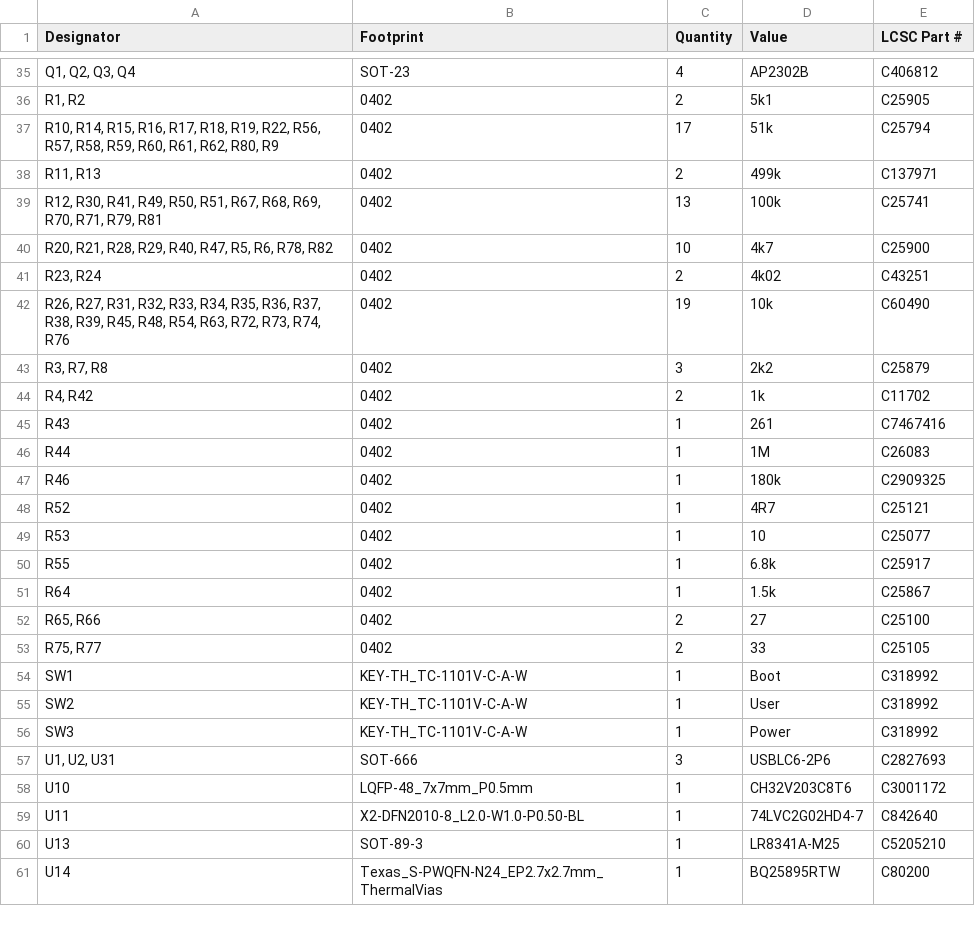
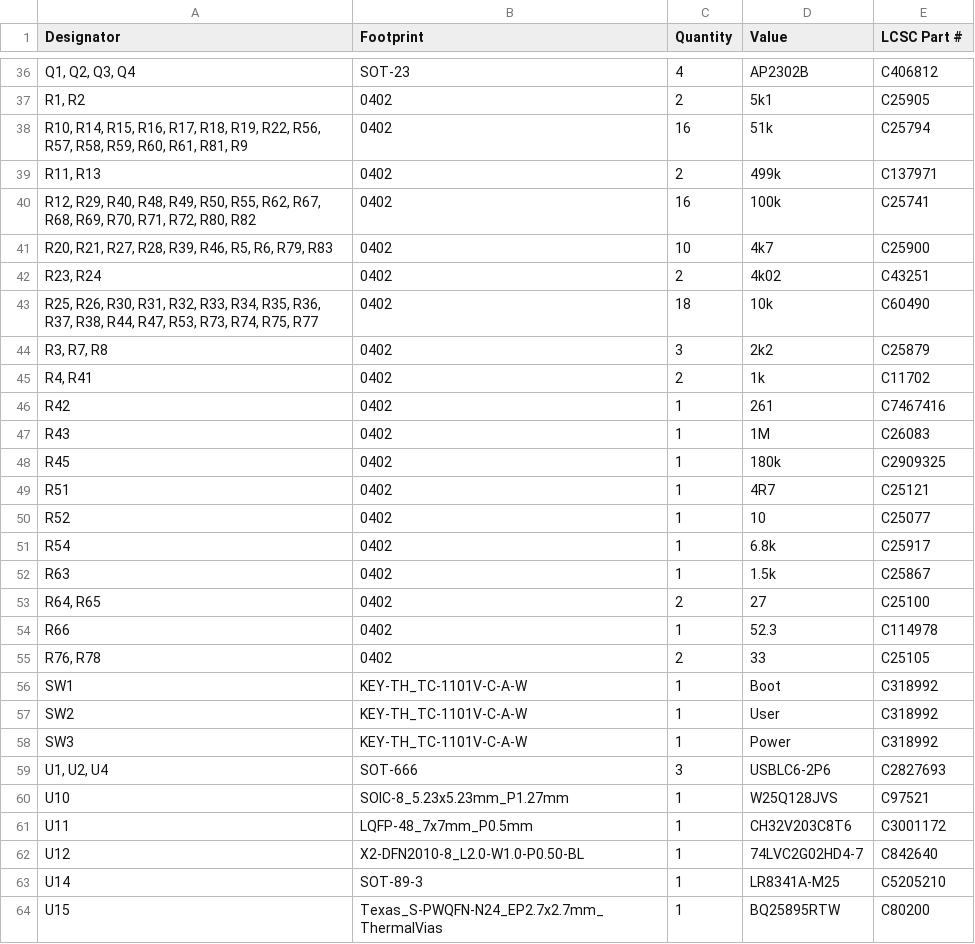
Before and after one commit to Nicolai-Electronics/tanmatsu-hardware, a CSV file: production/bom.csv, drawn as a sheet; only a part is shown, gaps mark what is left out; addresses are those after the commit; the diff covers the shown part only; the diff names each change by its address in the sheet, - before the commit and + after, or states it on an @@ line.

```diff
--- a/production/bom.csv
+++ b/production/bom.csv
-A38 (Designator): …R60, R61, R62, R80, R9
+A38 (Designator): …R60, R61, R81, R9
-C38 (Quantity): 17
+C38 (Quantity): 16
-A40 (Designator): R12, R30, R41, R49, R50, R51, R67, R68, R69, R70, R71, R79, R81
+A40 (Designator): R12, R29, R40, R48, R49, R50, R55, R62, R67, R68, R69, R70, R71, R72, R80, R82
-C40 (Quantity): 13
+C40 (Quantity): 16
-A41 (Designator): R20, R21, R28, R29, R40, R47, R5, R6, R78, R82
+A41 (Designator): R20, R21, R27, R28, R39, R46, R5, R6, R79, R83
-A43 (Designator): R26, R27, R31, R32, R33, R34, R35, R36, R37, R38, R39, R45, R48, R54, R63, R72, R73, R74, R76
+A43 (Designator): R25, R26, R30, R31, R32, R33, R34, R35, R36, R37, R38, R44, R47, R53, R73, R74, R75, R77
-C43 (Quantity): 19
+C43 (Quantity): 18
-A45 (Designator): R4, R42
+A45 (Designator): R4, R41
-A46 (Designator): R43
+A46 (Designator): R42
-A47 (Designator): R44
+A47 (Designator): R43
-A48 (Designator): R46
+A48 (Designator): R45
-A49 (Designator): R52
+A49 (Designator): R51
-A50 (Designator): R53
+A50 (Designator): R52
-A51 (Designator): R55
+A51 (Designator): R54
-A52 (Designator): R64
+A52 (Designator): R63
-A53 (Designator): R65, R66
+A53 (Designator): R64, R65
+row 54: R66 | 0402 | 1 | 52.3 | C114978
-A55 (Designator): R75, R77
+A55 (Designator): R76, R78
-A59 (Designator): U1, U2, U31
+A59 (Designator): U1, U2, U4
-B60 (Footprint): LQFP-48_7x7mm_P0.5mm
+B60 (Footprint): SOIC-8_5.23x5.23mm_P1.27mm
-D60 (Value): CH32V203C8T6
+D60 (Value): W25Q128JVS
-E60 (LCSC Part #): C3001172
+E60 (LCSC Part #): C97521
-B61 (Footprint): X2-DFN2010-8_L2.0-W1.0-P0.50-BL
+B61 (Footprint): LQFP-48_7x7mm_P0.5mm
-D61 (Value): 74LVC2G02HD4-7
+D61 (Value): CH32V203C8T6
-E61 (LCSC Part #): C842640
+E61 (LCSC Part #): C3001172
+row 62: U12 | X2-DFN2010-8_L2.0-W1.0-P0.50-BL | 1 | 74LVC2G02HD4-7 | C842640
-A63 (Designator): U13
+A63 (Designator): U14
-A64 (Designator): U14
+A64 (Designator): U15
```
Also changed, not shown: 5 added rows, 3 removed rows and 55 edited cells elsewhere in this file, production/designators.csv, production/positions.csv, 20 other files.
